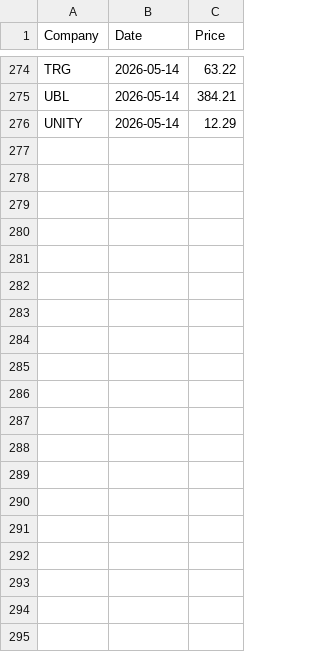
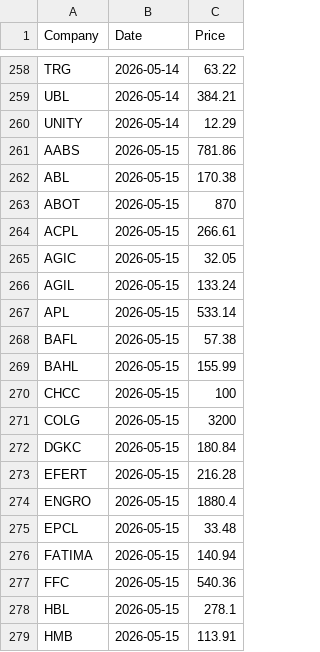
Before and after one commit to AmmarJamshed/DividendFlowPK, a CSV file: data/prices/daily_prices.csv, drawn as a sheet; only a part is shown, gaps mark what is left out; the diff covers the shown part only.

```diff
--- a/data/prices/daily_prices.csv
+++ b/data/prices/daily_prices.csv
@@ -276 +260,20 @@ UBL,2026-05-14,384.21
 UNITY,2026-05-14,12.29
+AABS,2026-05-15,781.86
+ABL,2026-05-15,170.38
+ABOT,2026-05-15,870
+ACPL,2026-05-15,266.61
+AGIC,2026-05-15,32.05
+AGIL,2026-05-15,133.24
+APL,2026-05-15,533.14
+BAFL,2026-05-15,57.38
+BAHL,2026-05-15,155.99
+CHCC,2026-05-15,100
+COLG,2026-05-15,3200
+DGKC,2026-05-15,180.84
+EFERT,2026-05-15,216.28
+ENGRO,2026-05-15,1880.4
+EPCL,2026-05-15,33.48
+FATIMA,2026-05-15,140.94
+FFC,2026-05-15,540.36
+HBL,2026-05-15,278.1
+HMB,2026-05-15,113.91
```
Also changed, not shown: 24 added rows and 16 removed rows elsewhere in this file.
